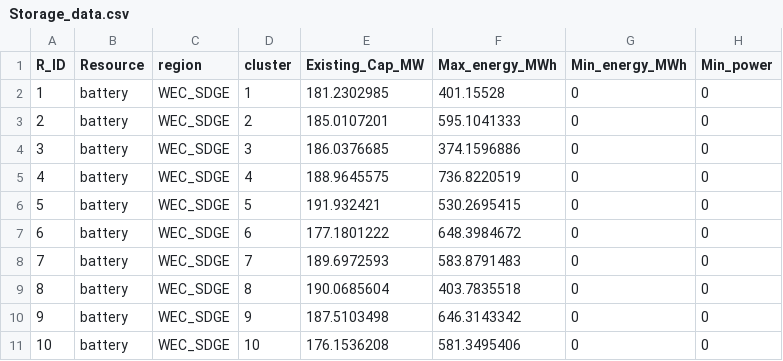
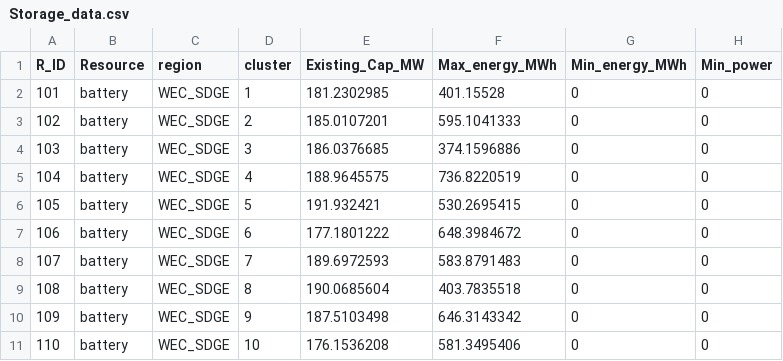
Before and after one commit to pigalleg/energy_reserve, a CSV file: input/uc_data/Storage_data.csv, drawn as a sheet; only a part is shown; the diff names each change by its address in the sheet, - before the commit and + after, or states it on an @@ line.

Commit message:
refined output added generation, storage and demand

```diff
--- a/input/uc_data/Storage_data.csv
+++ b/input/uc_data/Storage_data.csv
-A2 (R_ID): 1
+A2 (R_ID): 101
-A3 (R_ID): 2
+A3 (R_ID): 102
-A4 (R_ID): 3
+A4 (R_ID): 103
-A5 (R_ID): 4
+A5 (R_ID): 104
-A6 (R_ID): 5
+A6 (R_ID): 105
-A7 (R_ID): 6
+A7 (R_ID): 106
-A8 (R_ID): 7
+A8 (R_ID): 107
-A9 (R_ID): 8
+A9 (R_ID): 108
-A10 (R_ID): 9
+A10 (R_ID): 109
-A11 (R_ID): 10
+A11 (R_ID): 110
```
Also changed, not shown: 3 other files.
